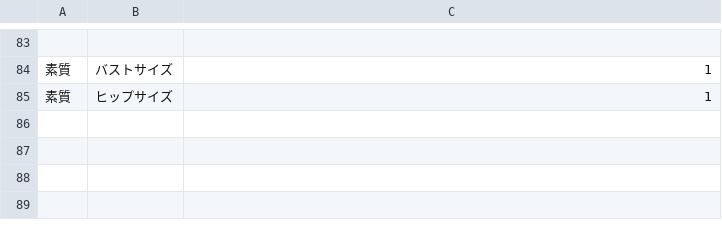
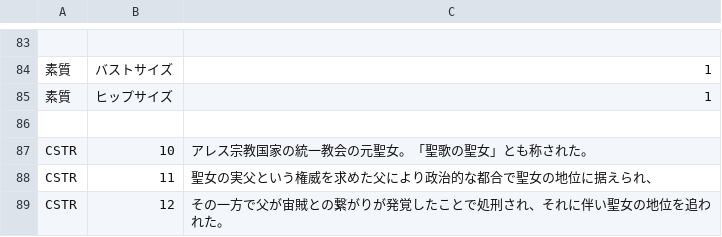
Before and after one commit to napo4x/era4X, a CSV file: CSV/Chara/Chara1 カタリナ.CSV, drawn as a sheet; only a part is shown, gaps mark what is left out; the diff names each change by its address in the sheet, - before the commit and + after, or states it on an @@ line.

```diff
--- a/CSV/Chara/Chara1 カタリナ.CSV
+++ b/CSV/Chara/Chara1 カタリナ.CSV
+row 86: (empty)
+row 87: CSTR | 10 | アレス宗教国家の統一教会の元聖女。「聖歌の聖女」とも称された。
+row 88: CSTR | 11 | 聖女の実父という権威を求めた父により政治的な都合で聖女の地位に据えられ、
+row 89: CSTR | 12 | その一方で父が宙賊との繋がりが発覚したことで処刑され、それに伴い聖女の地位を追われた。
```
Also changed, not shown: CSV/Chara/Chara10_ヒルド.CSV, CSV/Chara/Chara11_プレア.CSV, 12 other files.
